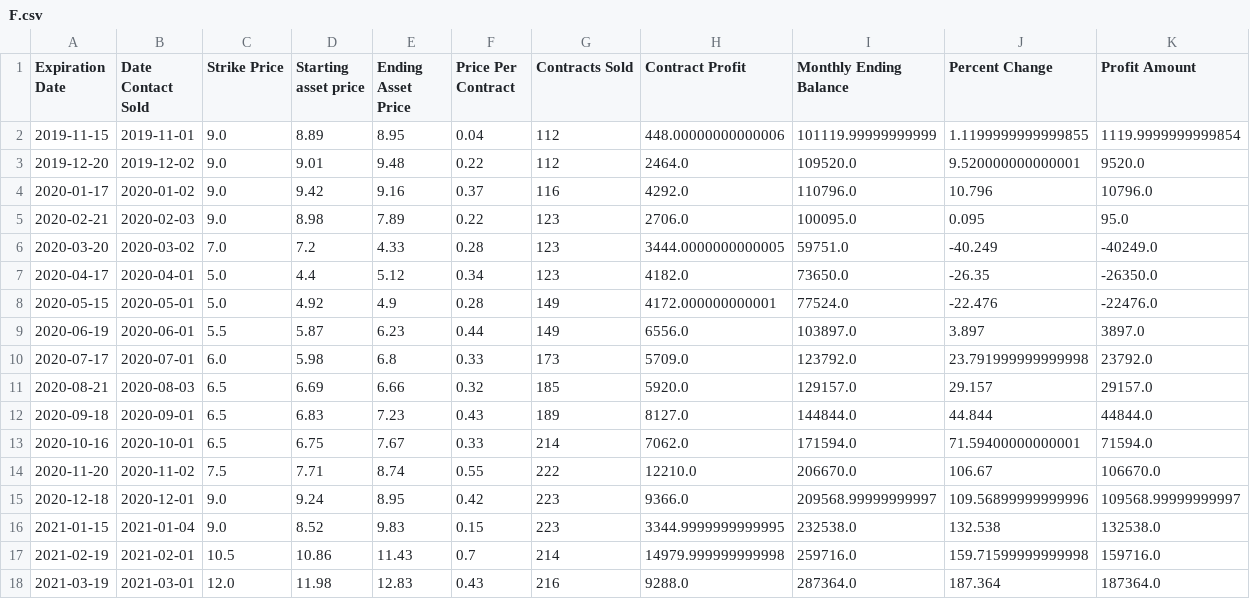
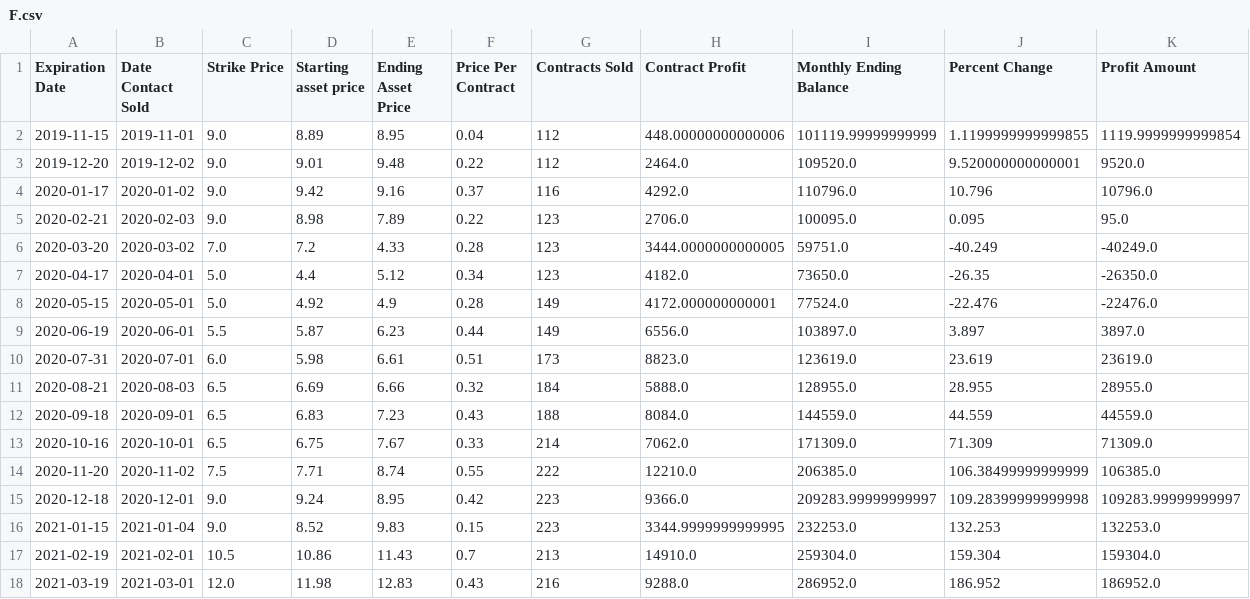
Before and after one commit to ericv105/comp-investment-project, a CSV file: data/outputs/covered_call/F.csv, drawn as a sheet; only a part is shown; the diff covers the shown part only.

```diff
--- a/data/outputs/covered_call/F.csv
+++ b/data/outputs/covered_call/F.csv
@@ -9,10 +9,10 @@ Expiration Date,Date Contact Sold,Strike Price,Starting asset price,Ending Asset
 2020-06-19,2020-06-01,5.5,5.87,6.23,0.44,149,6556.0,103897.0,3.897,3897.0
-2020-07-17,2020-07-01,6.0,5.98,6.8,0.33,173,5709.0,123792.0,23.791999999999998,23792.0
-2020-08-21,2020-08-03,6.5,6.69,6.66,0.32,185,5920.0,129157.0,29.157,29157.0
-2020-09-18,2020-09-01,6.5,6.83,7.23,0.43,189,8127.0,144844.0,44.844,44844.0
-2020-10-16,2020-10-01,6.5,6.75,7.67,0.33,214,7062.0,171594.0,71.59400000000001,71594.0
-2020-11-20,2020-11-02,7.5,7.71,8.74,0.55,222,12210.0,206670.0,106.67,106670.0
-2020-12-18,2020-12-01,9.0,9.24,8.95,0.42,223,9366.0,209568.99999999997,109.56899999999996,109568.99999999997
-2021-01-15,2021-01-04,9.0,8.52,9.83,0.15,223,3344.9999999999995,232538.0,132.538,132538.0
-2021-02-19,2021-02-01,10.5,10.86,11.43,0.7,214,14979.999999999998,259716.0,159.71599999999998,159716.0
-2021-03-19,2021-03-01,12.0,11.98,12.83,0.43,216,9288.0,287364.0,187.364,187364.0
+2020-07-31,2020-07-01,6.0,5.98,6.61,0.51,173,8823.0,123619.0,23.619,23619.0
+2020-08-21,2020-08-03,6.5,6.69,6.66,0.32,184,5888.0,128955.0,28.955,28955.0
+2020-09-18,2020-09-01,6.5,6.83,7.23,0.43,188,8084.0,144559.0,44.559,44559.0
+2020-10-16,2020-10-01,6.5,6.75,7.67,0.33,214,7062.0,171309.0,71.309,71309.0
+2020-11-20,2020-11-02,7.5,7.71,8.74,0.55,222,12210.0,206385.0,106.38499999999999,106385.0
+2020-12-18,2020-12-01,9.0,9.24,8.95,0.42,223,9366.0,209283.99999999997,109.28399999999998,109283.99999999997
+2021-01-15,2021-01-04,9.0,8.52,9.83,0.15,223,3344.9999999999995,232253.0,132.253,132253.0
+2021-02-19,2021-02-01,10.5,10.86,11.43,0.7,213,14910.0,259304.0,159.304,159304.0
+2021-03-19,2021-03-01,12.0,11.98,12.83,0.43,216,9288.0,286952.0,186.952,186952.0
```
Also changed, not shown: 27 edited cells elsewhere in this file, data/outputs/covered_call/GM.csv, 7 other files.
